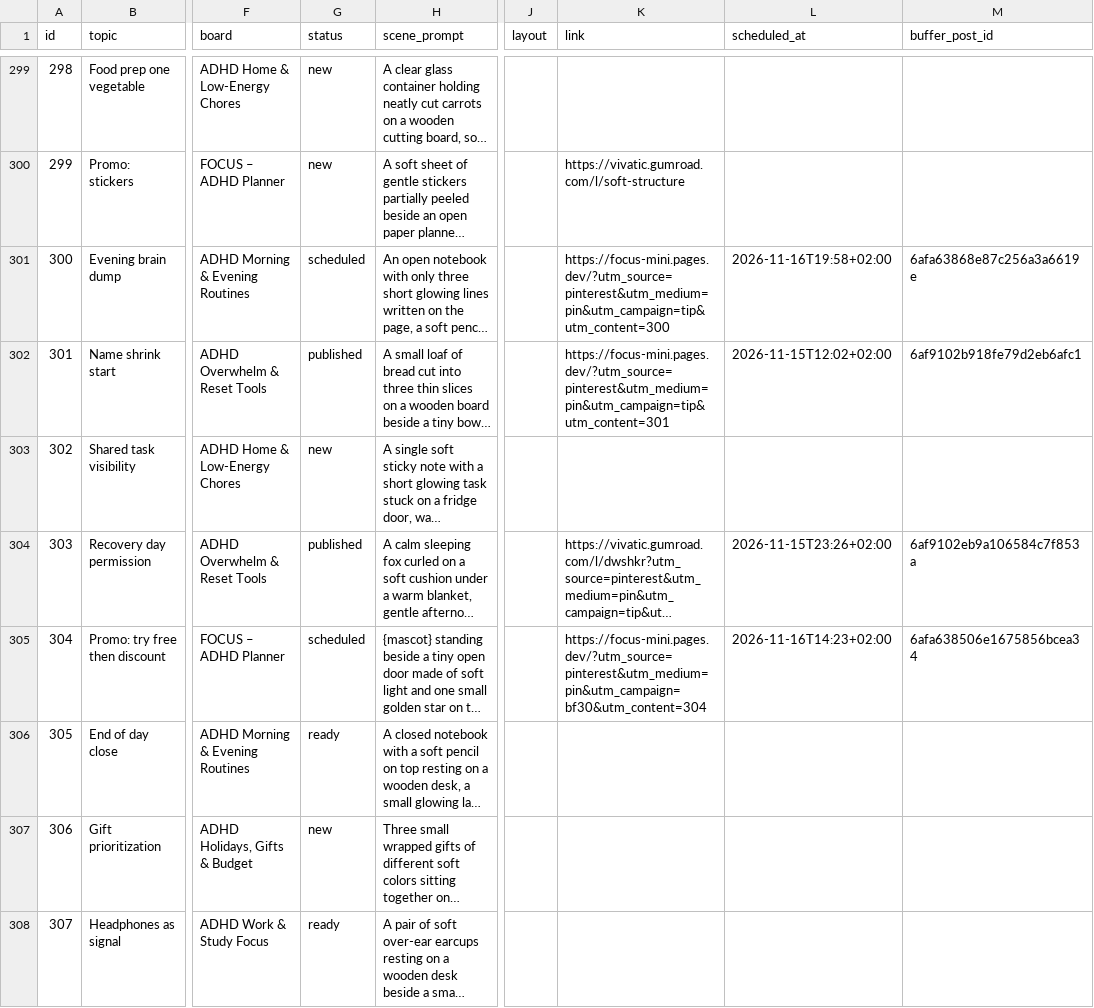
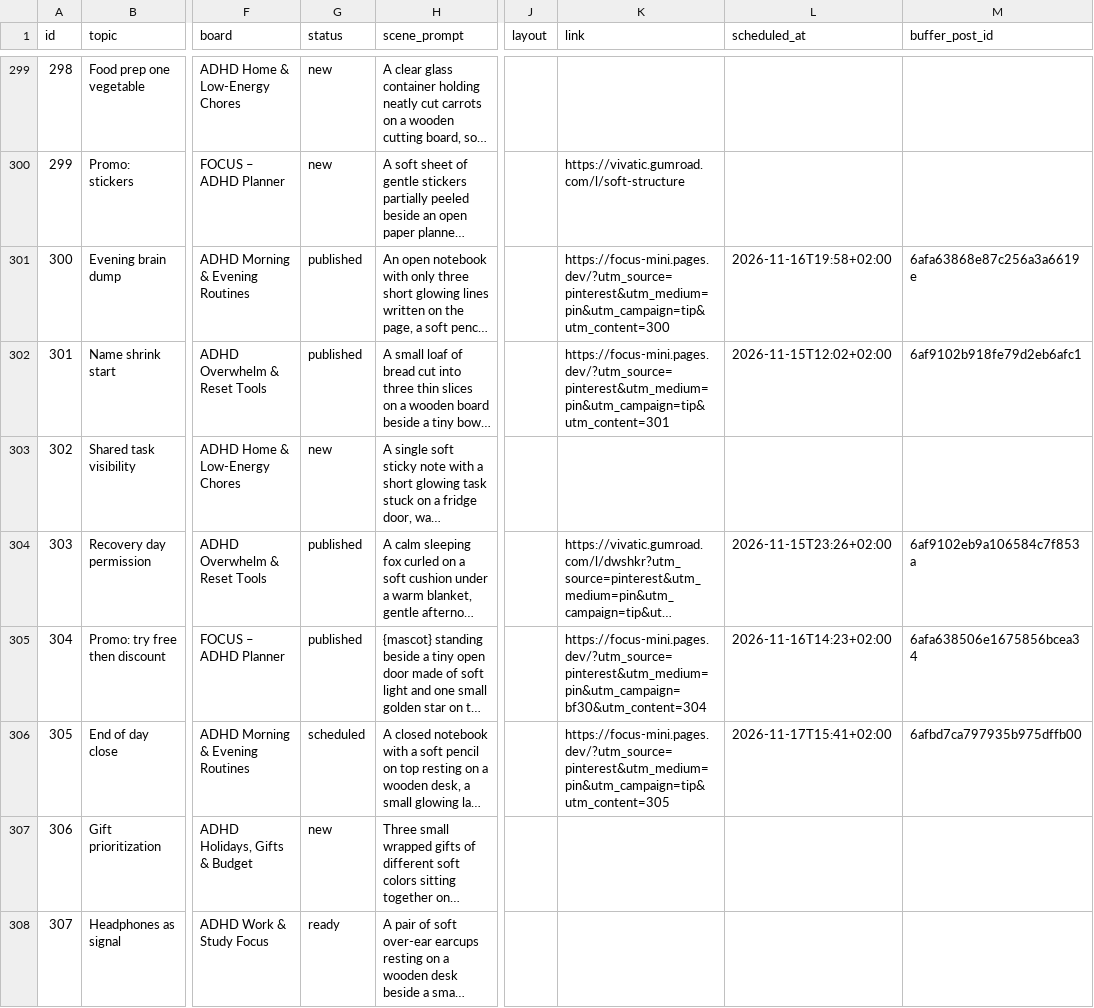
Before and after one commit to vivaticvv-cyber/focus-pins, a CSV file: pins.csv, drawn as a sheet; only a part is shown, gaps mark what is left out; long unchanged cells end in …; the diff covers the shown part only; the diff names each change by its address in the sheet, - before the commit and + after, or states it on an @@ line.

Commit message:
pins: publish statuses

```diff
--- a/pins.csv
+++ b/pins.csv
-G301 (status): scheduled
+G301 (status): published
-G305 (status): scheduled
+G305 (status): published
-G306 (status): ready
+G306 (status): scheduled
-K306 (link): (empty)
+K306 (link): https://focus-mini.pages.dev/?utm_source=pinterest&utm_medium=pin&utm_campaign=tip&utm_content=305
-L306 (scheduled_at): (empty)
+L306 (scheduled_at): 2026-11-17T15:41+02:00
-M306 (buffer_post_id): (empty)
+M306 (buffer_post_id): 6afbd7ca797935b975dffb00
```
Also changed, not shown: 37 edited cells elsewhere in this file.
